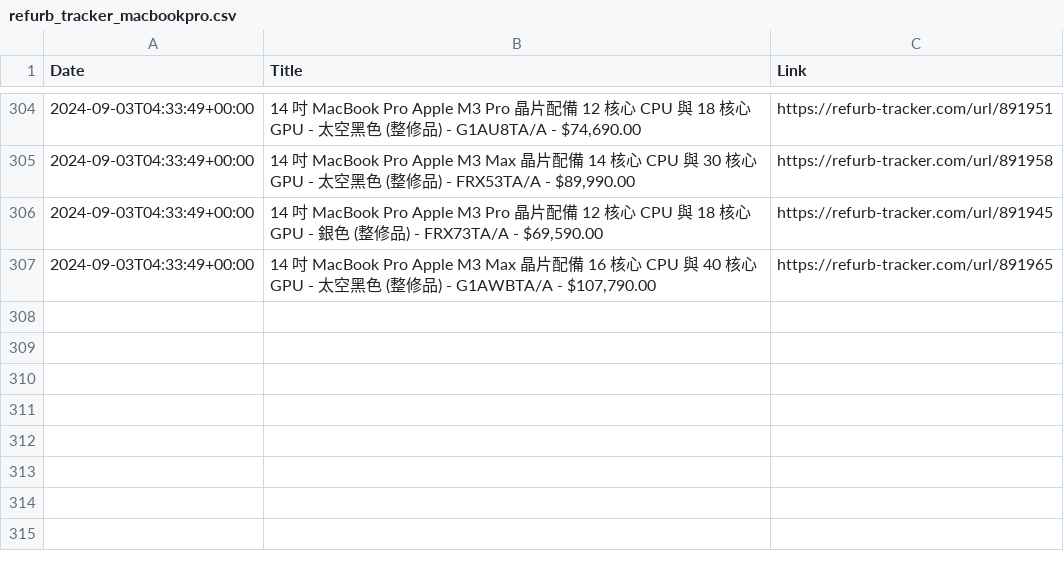
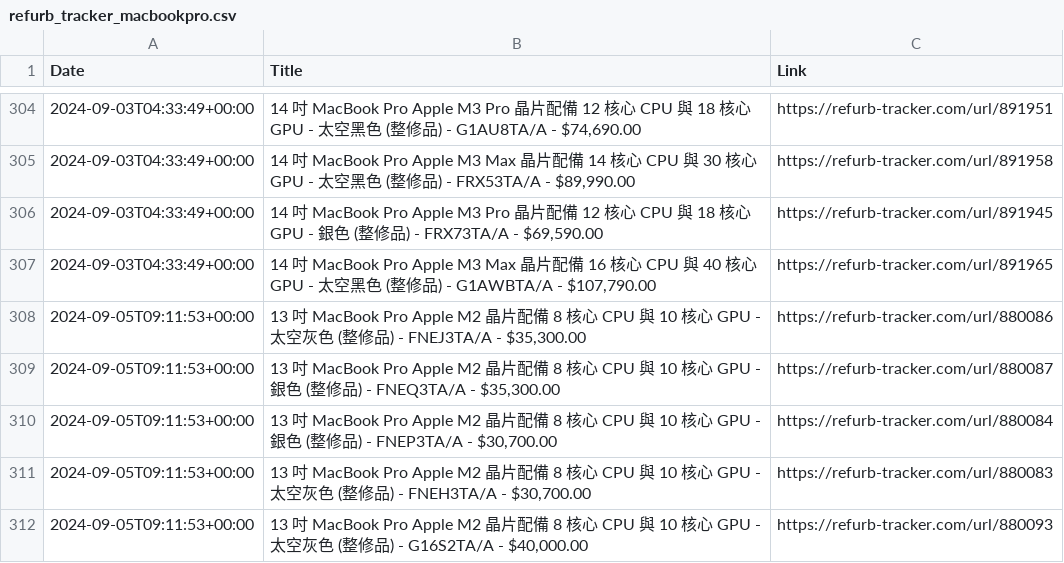
Before and after one commit to felconmar/refurb-tracker-history, a CSV file: data/tw/refurb_tracker_macbookpro.csv, drawn as a sheet; only a part is shown, gaps mark what is left out.

```diff
--- a/data/tw/refurb_tracker_macbookpro.csv
+++ b/data/tw/refurb_tracker_macbookpro.csv
@@ -307 +307,6 @@ Date,Title,Link
 2024-09-03T04:33:49+00:00,"14 吋 MacBook Pro Apple M3 Max 晶片配備 16 核心 CPU 與 40 核心 GPU - 太空黑色 (整修品) - G1AWBTA/A - $107,790.00",https://refurb-tracker.com/url/891965
+2024-09-05T09:11:53+00:00,"13 吋 MacBook Pro Apple M2 晶片配備 8 核心 CPU 與 10 核心 GPU - 太空灰色 (整修品) - FNEJ3TA/A - $35,300.00",https://refurb-tracker.com/url/880086
+2024-09-05T09:11:53+00:00,"13 吋 MacBook Pro Apple M2 晶片配備 8 核心 CPU 與 10 核心 GPU - 銀色 (整修品) - FNEQ3TA/A - $35,300.00",https://refurb-tracker.com/url/880087
+2024-09-05T09:11:53+00:00,"13 吋 MacBook Pro Apple M2 晶片配備 8 核心 CPU 與 10 核心 GPU - 銀色 (整修品) - FNEP3TA/A - $30,700.00",https://refurb-tracker.com/url/880084
+2024-09-05T09:11:53+00:00,"13 吋 MacBook Pro Apple M2 晶片配備 8 核心 CPU 與 10 核心 GPU - 太空灰色 (整修品) - FNEH3TA/A - $30,700.00",https://refurb-tracker.com/url/880083
+2024-09-05T09:11:53+00:00,"13 吋 MacBook Pro Apple M2 晶片配備 8 核心 CPU 與 10 核心 GPU - 太空灰色 (整修品) - G16S2TA/A - $40,000.00",https://refurb-tracker.com/url/880093
```
Also changed, not shown: data/at/refurb_tracker_ipad.csv, data/cn/refurb_tracker_mini.csv, 3 other files.
